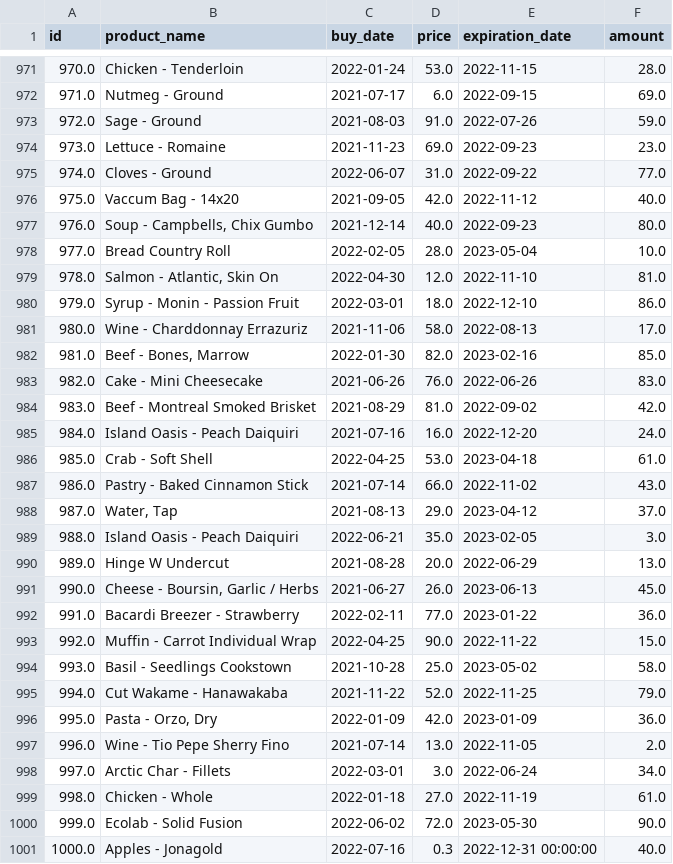
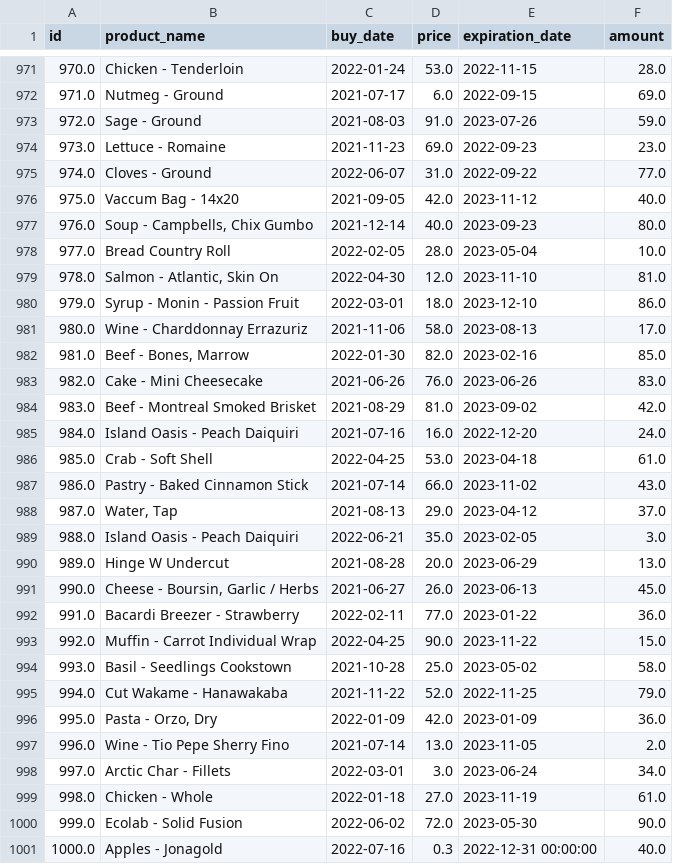
Before and after one commit to Chrisztiaan/Superpy, a CSV file: bought.csv, drawn as a sheet; only a part is shown, gaps mark what is left out; the diff covers the shown part only.

```diff
--- a/bought.csv
+++ b/bought.csv
@@ -972,23 +972,23 @@ id	product_name	buy_date	price	expiration_date	amount
 971.0	Nutmeg - Ground	2021-07-17	6.0	2022-09-15	69.0
-972.0	Sage - Ground	2021-08-03	91.0	2022-07-26	59.0
+972.0	Sage - Ground	2021-08-03	91.0	2023-07-26	59.0
 973.0	Lettuce - Romaine	2021-11-23	69.0	2022-09-23	23.0
 974.0	Cloves - Ground	2022-06-07	31.0	2022-09-22	77.0
-975.0	Vaccum Bag - 14x20	2021-09-05	42.0	2022-11-12	40.0
-976.0	Soup - Campbells, Chix Gumbo	2021-12-14	40.0	2022-09-23	80.0
+975.0	Vaccum Bag - 14x20	2021-09-05	42.0	2023-11-12	40.0
+976.0	Soup - Campbells, Chix Gumbo	2021-12-14	40.0	2023-09-23	80.0
 977.0	Bread Country Roll	2022-02-05	28.0	2023-05-04	10.0
-978.0	Salmon - Atlantic, Skin On	2022-04-30	12.0	2022-11-10	81.0
-979.0	Syrup - Monin - Passion Fruit	2022-03-01	18.0	2022-12-10	86.0
-980.0	Wine - Charddonnay Errazuriz	2021-11-06	58.0	2022-08-13	17.0
+978.0	Salmon - Atlantic, Skin On	2022-04-30	12.0	2023-11-10	81.0
+979.0	Syrup - Monin - Passion Fruit	2022-03-01	18.0	2023-12-10	86.0
+980.0	Wine - Charddonnay Errazuriz	2021-11-06	58.0	2023-08-13	17.0
 981.0	Beef - Bones, Marrow	2022-01-30	82.0	2023-02-16	85.0
-982.0	Cake - Mini Cheesecake	2021-06-26	76.0	2022-06-26	83.0
-983.0	Beef - Montreal Smoked Brisket	2021-08-29	81.0	2022-09-02	42.0
+982.0	Cake - Mini Cheesecake	2021-06-26	76.0	2023-06-26	83.0
+983.0	Beef - Montreal Smoked Brisket	2021-08-29	81.0	2023-09-02	42.0
 984.0	Island Oasis - Peach Daiquiri	2021-07-16	16.0	2022-12-20	24.0
 985.0	Crab - Soft Shell	2022-04-25	53.0	2023-04-18	61.0
-986.0	Pastry - Baked Cinnamon Stick	2021-07-14	66.0	2022-11-02	43.0
+986.0	Pastry - Baked Cinnamon Stick	2021-07-14	66.0	2023-11-02	43.0
 987.0	Water, Tap	2021-08-13	29.0	2023-04-12	37.0
 988.0	Island Oasis - Peach Daiquiri	2022-06-21	35.0	2023-02-05	3.0
-989.0	Hinge W Undercut	2021-08-28	20.0	2022-06-29	13.0
+989.0	Hinge W Undercut	2021-08-28	20.0	2023-06-29	13.0
 990.0	Cheese - Boursin, Garlic / Herbs	2021-06-27	26.0	2023-06-13	45.0
 991.0	Bacardi Breezer - Strawberry	2022-02-11	77.0	2023-01-22	36.0
-992.0	Muffin - Carrot Individual Wrap	2022-04-25	90.0	2022-11-22	15.0
+992.0	Muffin - Carrot Individual Wrap	2022-04-25	90.0	2023-11-22	15.0
 993.0	Basil - Seedlings Cookstown	2021-10-28	25.0	2023-05-02	58.0
@@ -996,5 +996,5 @@ id	product_name	buy_date	price	expiration_date	amount
 995.0	Pasta - Orzo, Dry	2022-01-09	42.0	2023-01-09	36.0
-996.0	Wine - Tio Pepe Sherry Fino	2021-07-14	13.0	2022-11-05	2.0
-997.0	Arctic Char - Fillets	2022-03-01	3.0	2022-06-24	34.0
-998.0	Chicken - Whole	2022-01-18	27.0	2022-11-19	61.0
+996.0	Wine - Tio Pepe Sherry Fino	2021-07-14	13.0	2023-11-05	2.0
+997.0	Arctic Char - Fillets	2022-03-01	3.0	2023-06-24	34.0
+998.0	Chicken - Whole	2022-01-18	27.0	2023-11-19	61.0
 999.0	Ecolab - Solid Fusion	2022-06-02	72.0	2023-05-30	90.0
```
Also changed, not shown: 37 edited cells elsewhere in this file, sold.csv, 4 other files.
